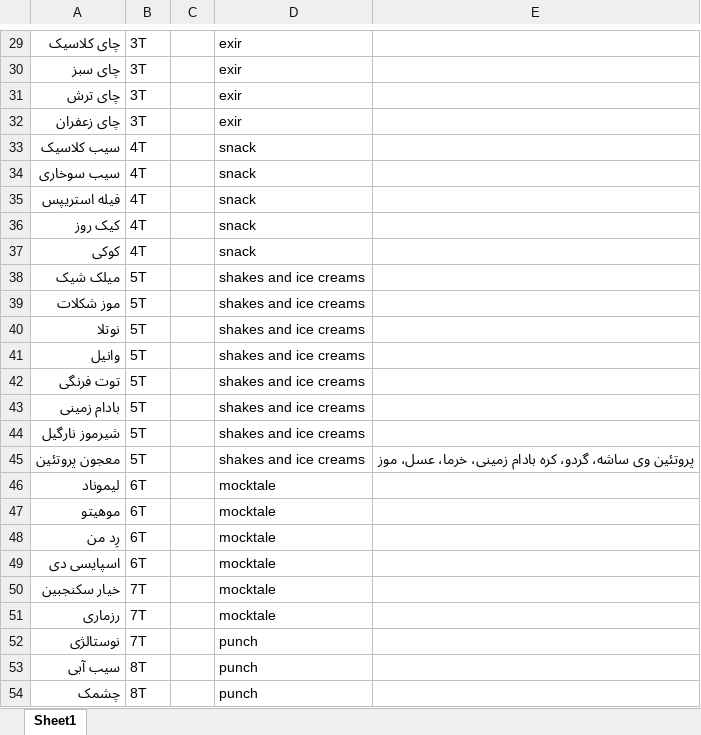
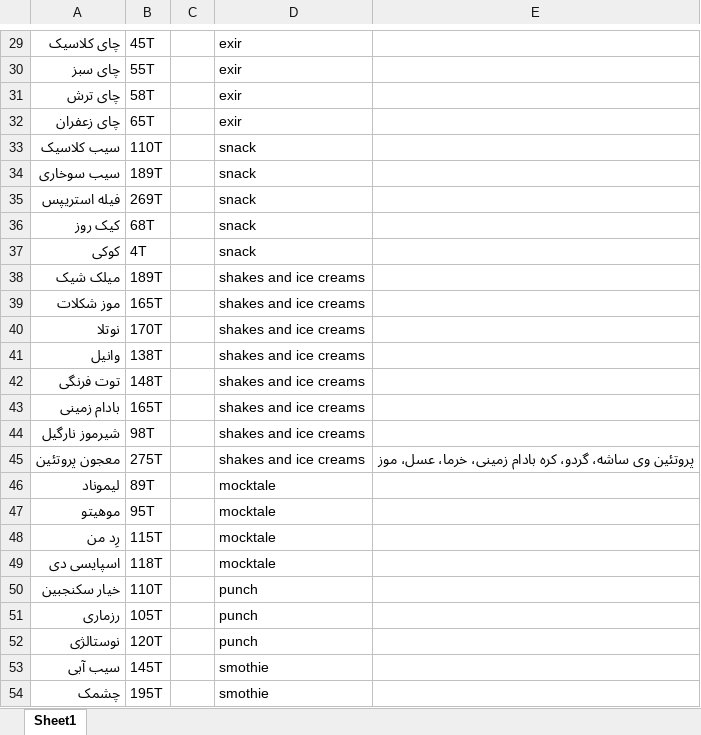
Before and after one commit to TRTKNIGHT/Cafe, an Excel workbook: wwwroot/data/kafe.xlsx, sheet Sheet1, drawn as a sheet; only a part is shown, gaps mark what is left out; values as stored, in another font and other column widths than the file's, no borders; the diff covers the shown part only; the diff names each change by its address in the sheet, - before the commit and + after, or states it on an @@ line.

```diff
--- a/wwwroot/data/kafe.xlsx (sheet Sheet1)
+++ b/wwwroot/data/kafe.xlsx (sheet Sheet1)
-B29: 3T
+B29: 45T
-B30: 3T
+B30: 55T
-B31: 3T
+B31: 58T
-B32: 3T
+B32: 65T
-B33: 4T
+B33: 110T
-B34: 4T
+B34: 189T
-B35: 4T
+B35: 269T
-B36: 4T
+B36: 68T
-B38: 5T
+B38: 189T
-B39: 5T
+B39: 165T
-B40: 5T
+B40: 170T
-B41: 5T
+B41: 138T
-B42: 5T
+B42: 148T
-B43: 5T
+B43: 165T
-B44: 5T
+B44: 98T
-B45: 5T
+B45: 275T
-B46: 6T
+B46: 89T
-B47: 6T
+B47: 95T
-B48: 6T
+B48: 115T
-B49: 6T
+B49: 118T
-B50: 7T
+B50: 110T
-D50:D51: mocktale
+D50:D51: punch
-B51: 7T
+B51: 105T
-B52: 7T
+B52: 120T
-B53: 8T
+B53: 145T
-D53:D54: punch
+D53:D54: smothie
-B54: 8T
+B54: 195T
```
Also changed, not shown: 38 edited cells elsewhere in this sheet, 1 other file.
